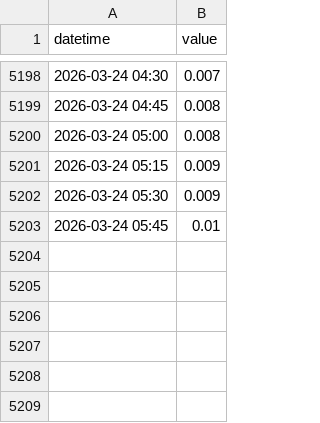
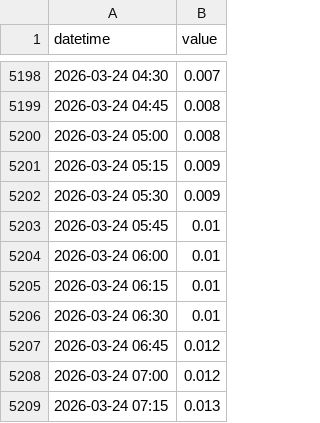
Before and after one commit to eeighgn-mountmellick/mountmeeick_bot, a CSV file: history_14121_0001.csv, drawn as a sheet; only a part is shown, gaps mark what is left out; the diff names each change by its address in the sheet, - before the commit and + after, or states it on an @@ line.

```diff
--- a/history_14121_0001.csv
+++ b/history_14121_0001.csv
+row 5204: 2026-03-24 06:00 | 0.01
+row 5205: 2026-03-24 06:15 | 0.01
+row 5206: 2026-03-24 06:30 | 0.01
+row 5207: 2026-03-24 06:45 | 0.012
+row 5208: 2026-03-24 07:00 | 0.012
+row 5209: 2026-03-24 07:15 | 0.013
```
Also changed, not shown: history_14120_0001.csv, history_14120_0002.csv, 1 other file.
